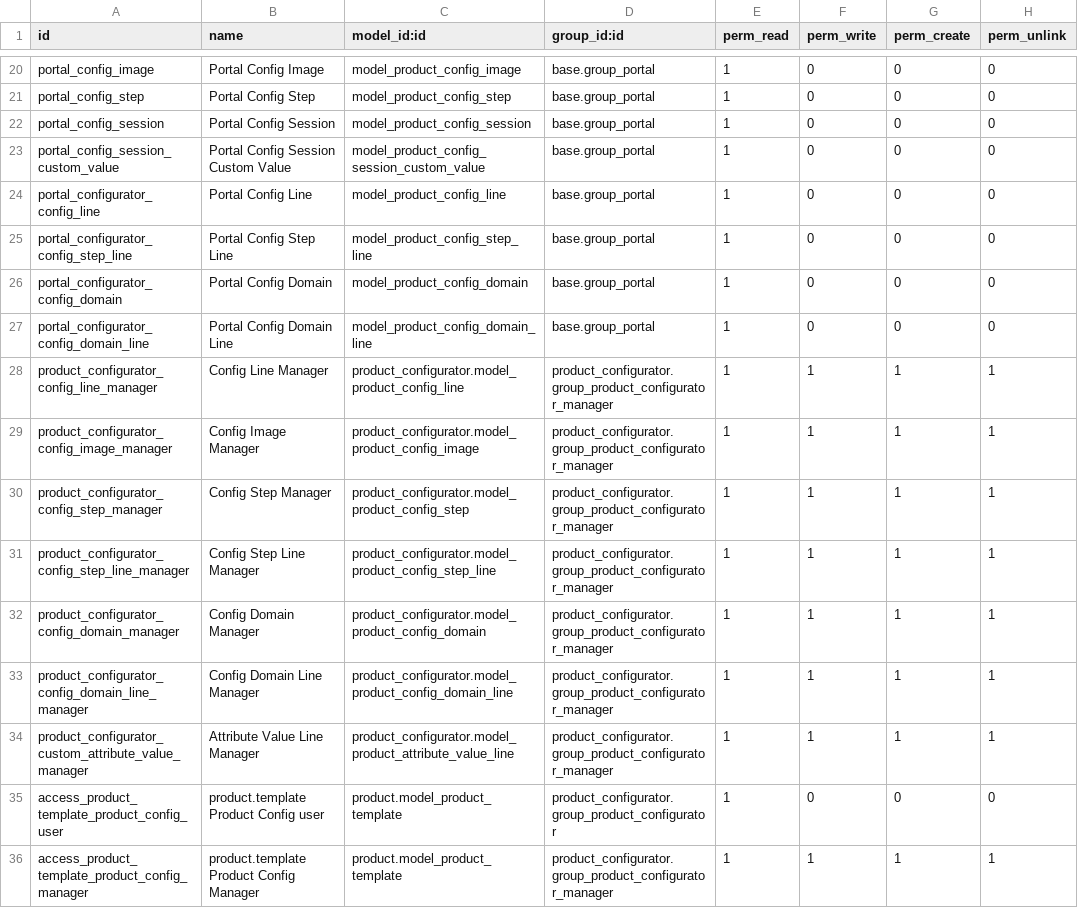
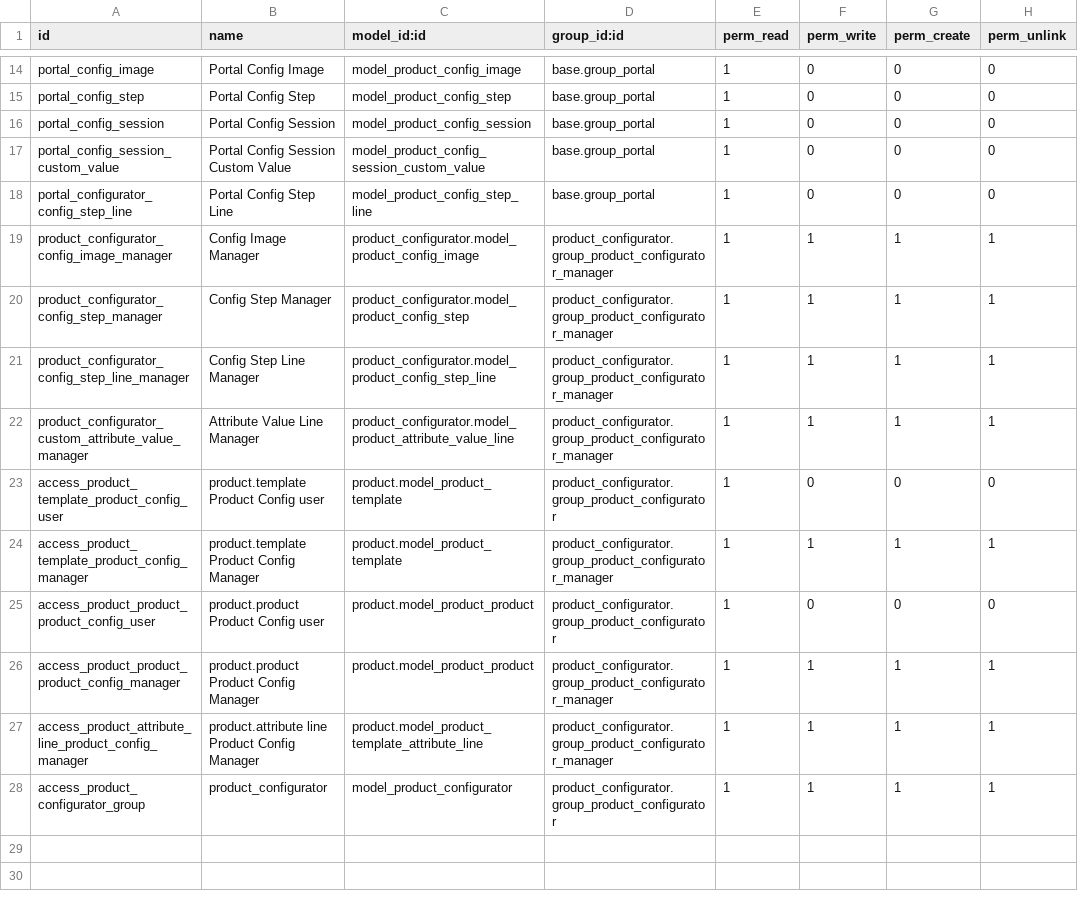
Before and after one commit to GlodoUK/product-configurator, a CSV file: product_configurator/security/ir.model.access.csv, drawn as a sheet; only a part is shown, gaps mark what is left out; the shorter side is filled out with more unchanged rows; the diff covers the shown part only; the diff names each change by its address in the sheet, - before the commit and + after, or states it on an @@ line.

Commit message:
refactor: start of removal of product configuration restrictions in favour of default exclusions functionality

```diff
--- a/product_configurator/security/ir.model.access.csv
+++ b/product_configurator/security/ir.model.access.csv
-row 24: portal_configurator_config_line | Portal Config Line | model_product_config_line | base.group_portal | 1 | 0 | 0 | 0
-row 26: portal_configurator_config_domain | Portal Config Domain | model_product_config_domain | base.group_portal | 1 | 0 | 0 | 0
-row 27: portal_configurator_config_domain_line | Portal Config Domain Line | model_product_config_domain_line | base.group_portal | 1 | 0 | 0 | 0
-row 28: product_configurator_config_line_manager | Config Line Manager | product_configurator.model_product_config_line | product_configurator.group_product_configurator_manager | 1 | 1 | 1 | 1
-row 32: product_configurator_config_domain_manager | Config Domain Manager | product_configurator.model_product_config_domain | product_configurator.group_product_configurator_manager | 1 | 1 | 1 | 1
-row 33: product_configurator_config_domain_line_manager | Config Domain Line Manager | product_configurator.model_product_config_domain_line | product_configurator.group_product_configurator_manager | 1 | 1 | 1 | 1
```
Also changed, not shown: 6 removed rows elsewhere in this file, 8 other files.
